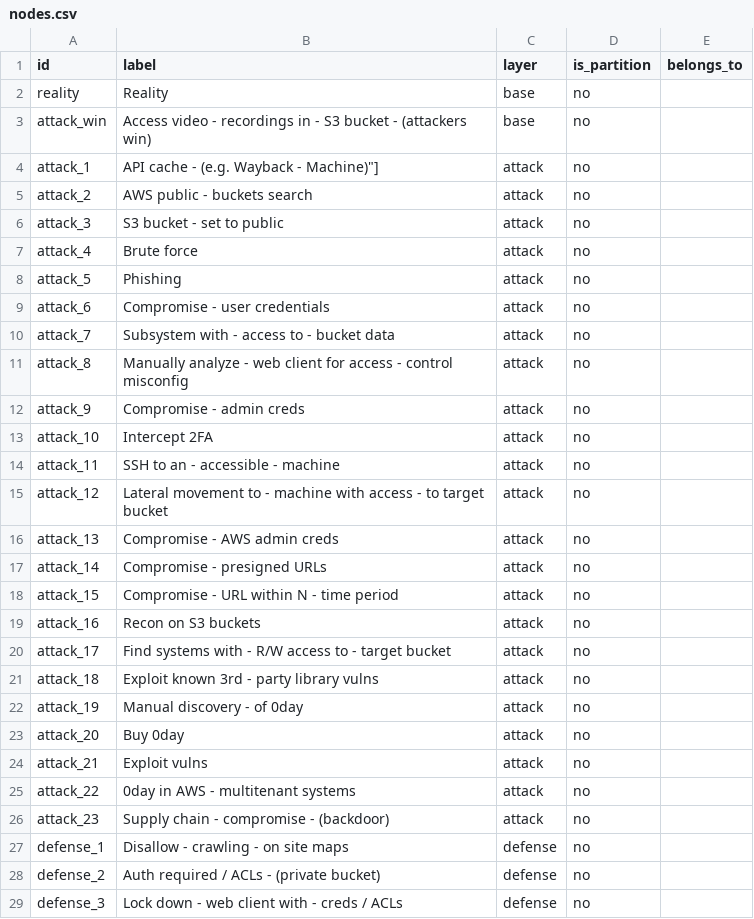
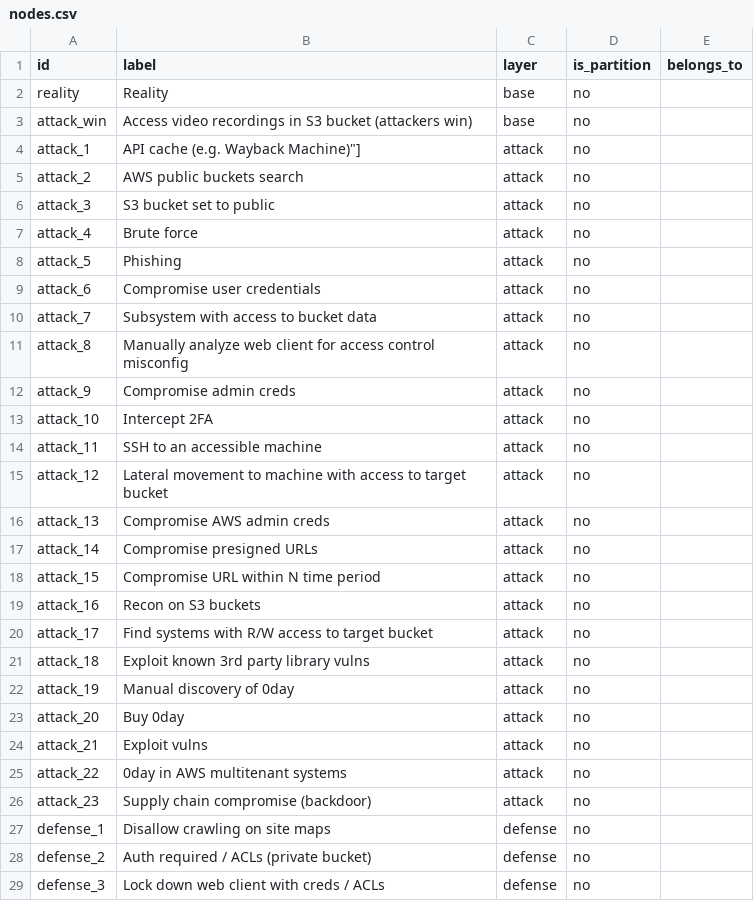
Before and after one commit to michiel/layercake-tool, a CSV file: sample/attack_tree/nodes.csv, drawn as a sheet; only a part is shown; the diff covers the shown part only.

Commit message:
feat: update styling of attack tree sample

```diff
--- a/sample/attack_tree/nodes.csv
+++ b/sample/attack_tree/nodes.csv
@@ -2,28 +2,28 @@ id,label,layer,is_partition,belongs_to
 reality,Reality,base,no,
-attack_win,Access video - recordings in - S3 bucket - (attackers win),base,no,
-attack_1,API cache - (e.g. Wayback - Machine)"],attack,no,
-attack_2,AWS public - buckets search,attack,no,
-attack_3,S3 bucket - set to public,attack,no,
+attack_win,Access video recordings in S3 bucket (attackers win),base,no,
+attack_1,API cache (e.g. Wayback Machine)"],attack,no,
+attack_2,AWS public buckets search,attack,no,
+attack_3,S3 bucket set to public,attack,no,
 attack_4,Brute force,attack,no,
 attack_5,Phishing,attack,no,
-attack_6,Compromise - user credentials,attack,no,
-attack_7,Subsystem with - access to - bucket data,attack,no,
-attack_8,Manually analyze - web client for access - control misconfig,attack,no,
-attack_9,Compromise - admin creds,attack,no,
+attack_6,Compromise user credentials,attack,no,
+attack_7,Subsystem with access to bucket data,attack,no,
+attack_8,Manually analyze web client for access control misconfig,attack,no,
+attack_9,Compromise admin creds,attack,no,
 attack_10,Intercept 2FA,attack,no,
-attack_11,SSH to an - accessible - machine,attack,no,
-attack_12,Lateral movement to - machine with access - to target bucket,attack,no,
-attack_13,Compromise - AWS admin creds,attack,no,
-attack_14,Compromise - presigned URLs,attack,no,
-attack_15,Compromise - URL within N - time period,attack,no,
+attack_11,SSH to an accessible machine,attack,no,
+attack_12,Lateral movement to machine with access to target bucket,attack,no,
+attack_13,Compromise AWS admin creds,attack,no,
+attack_14,Compromise presigned URLs,attack,no,
+attack_15,Compromise URL within N time period,attack,no,
 attack_16,Recon on S3 buckets,attack,no,
-attack_17,Find systems with - R/W access to - target bucket,attack,no,
-attack_18,Exploit known 3rd - party library vulns,attack,no,
-attack_19,Manual discovery - of 0day,attack,no,
+attack_17,Find systems with R/W access to target bucket,attack,no,
+attack_18,Exploit known 3rd party library vulns,attack,no,
+attack_19,Manual discovery of 0day,attack,no,
 attack_20,Buy 0day,attack,no,
 attack_21,Exploit vulns,attack,no,
-attack_22,0day in AWS - multitenant systems,attack,no,
-attack_23,Supply chain - compromise - (backdoor),attack,no,
-defense_1,Disallow - crawling - on site maps,defense,no,
-defense_2,Auth required / ACLs - (private bucket),defense,no,
-defense_3,Lock down - web client with - creds / ACLs,defense,no,
+attack_22,0day in AWS multitenant systems,attack,no,
+attack_23,Supply chain compromise (backdoor),attack,no,
+defense_1,Disallow crawling on site maps,defense,no,
+defense_2,Auth required / ACLs (private bucket),defense,no,
+defense_3,Lock down web client with creds / ACLs,defense,no,
```
Also changed, not shown: 7 edited cells elsewhere in this file, sample/attack_tree/links.csv, 1 other file.
